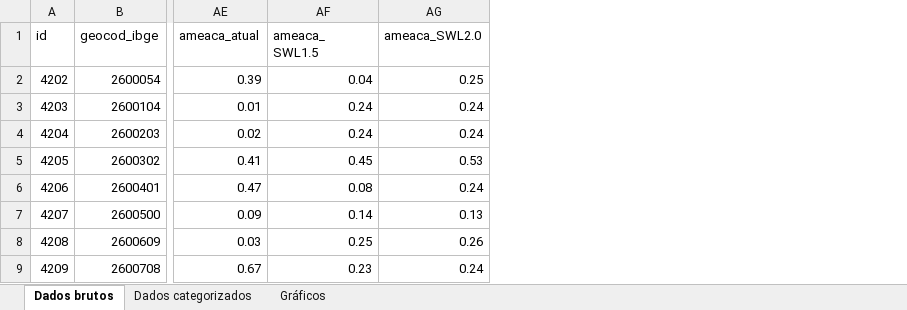
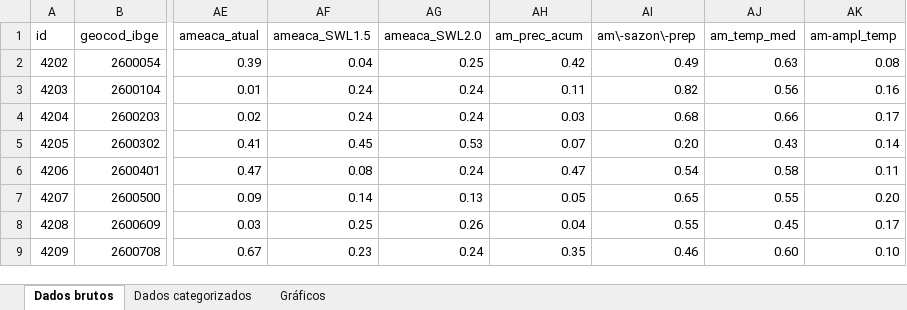
Before and after one commit to fplmelo/pear, an Excel workbook: DadosBiod.xlsx, sheet Dados brutos, drawn as a sheet; only a part is shown, gaps mark what is left out; values as stored, in another font and other column widths than the file's, no cell formats; the diff names each change by its address in the sheet, - before the commit and + after, or states it on an @@ line.

```diff
--- a/DadosBiod.xlsx (sheet Dados brutos)
+++ b/DadosBiod.xlsx (sheet Dados brutos)
+column AH (am_prec_acum), rows 2-9: 0.42 | 0.11 | 0.03 | 0.07 | 0.47 | 0.05 | 0.04 | 0.35
+column AI (am\-sazon\-prep), rows 2-9: 0.49 | 0.82 | 0.68 | 0.20 | 0.54 | 0.65 | 0.55 | 0.46
+column AJ (am_temp_med), rows 2-9: 0.63 | 0.56 | 0.66 | 0.43 | 0.58 | 0.55 | 0.45 | 0.60
+column AK (am-ampl_temp), rows 2-9: 0.08 | 0.16 | 0.17 | 0.14 | 0.11 | 0.20 | 0.17 | 0.10
-AF1: ameaca_ SWL1.5
+AF1: ameaca_SWL1.5
```
Also changed, not shown: cell formats, charts or pictures, 56 other files.
